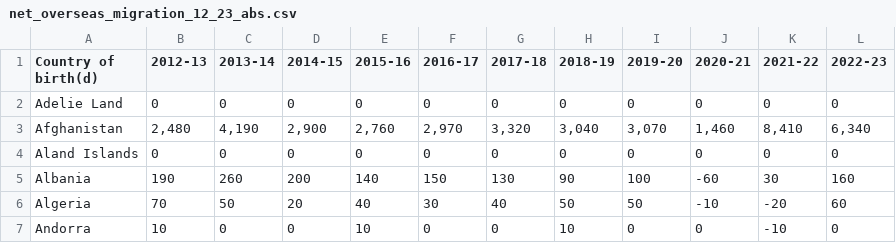
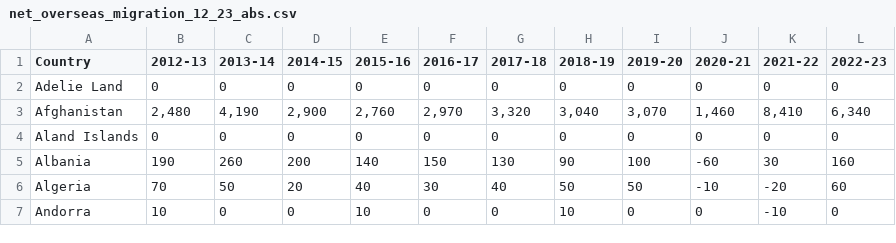
Before and after one commit to hnam26/COS30045-Australia-Migration-Data-Visualization, a CSV file: data/net_overseas_migration_12_23_abs.csv, drawn as a sheet; only a part is shown.

Commit message:
Update net_overseas_migration_12_23_abs.csv

```diff
--- a/data/net_overseas_migration_12_23_abs.csv
+++ b/data/net_overseas_migration_12_23_abs.csv
@@ -1,2 +1,2 @@
-Country of birth(d),2012-13,2013-14,2014-15,2015-16,2016-17,2017-18,2018-19,2019-20,2020-21,2021-22,2022-23
+Country,2012-13,2013-14,2014-15,2015-16,2016-17,2017-18,2018-19,2019-20,2020-21,2021-22,2022-23
 Adelie Land,0,0,0,0,0,0,0,0,0,0,0
```
